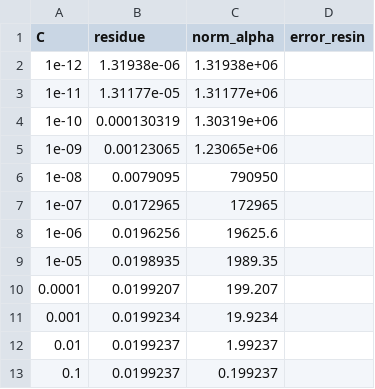
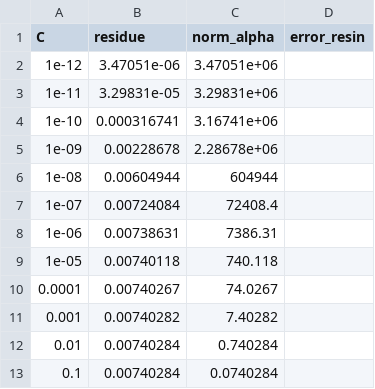
Before and after one commit to OWMarko/Optimisation_thermique_four, a CSV file: data/l_curve.csv, drawn as a sheet.

```diff
--- a/data/l_curve.csv
+++ b/data/l_curve.csv
@@ -1,13 +1,13 @@
 C,residue,norm_alpha,error_resin
-1e-12,1.31938e-06,1.31938e+06
-1e-11,1.31177e-05,1.31177e+06
-1e-10,0.000130319,1.30319e+06
-1e-09,0.00123065,1.23065e+06
-1e-08,0.0079095,790950
-1e-07,0.0172965,172965
-1e-06,0.0196256,19625.6
-1e-05,0.0198935,1989.35
-0.0001,0.0199207,199.207
-0.001,0.0199234,19.9234
-0.01,0.0199237,1.99237
-0.1,0.0199237,0.199237
+1e-12,3.47051e-06,3.47051e+06
+1e-11,3.29831e-05,3.29831e+06
+1e-10,0.000316741,3.16741e+06
+1e-09,0.00228678,2.28678e+06
+1e-08,0.00604944,604944
+1e-07,0.00724084,72408.4
+1e-06,0.00738631,7386.31
+1e-05,0.00740118,740.118
+0.0001,0.00740267,74.0267
+0.001,0.00740282,7.40282
+0.01,0.00740284,0.740284
+0.1,0.00740284,0.0740284
```
Also changed, not shown: 28 other files.
